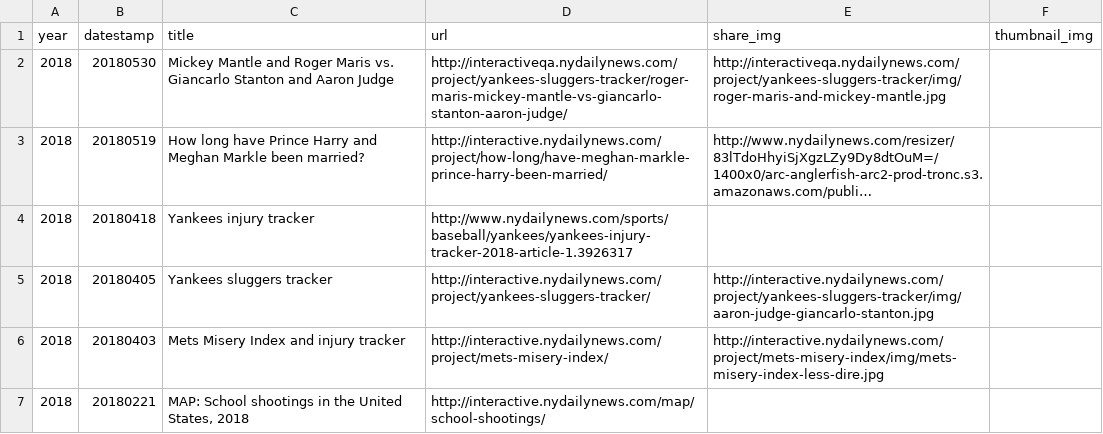
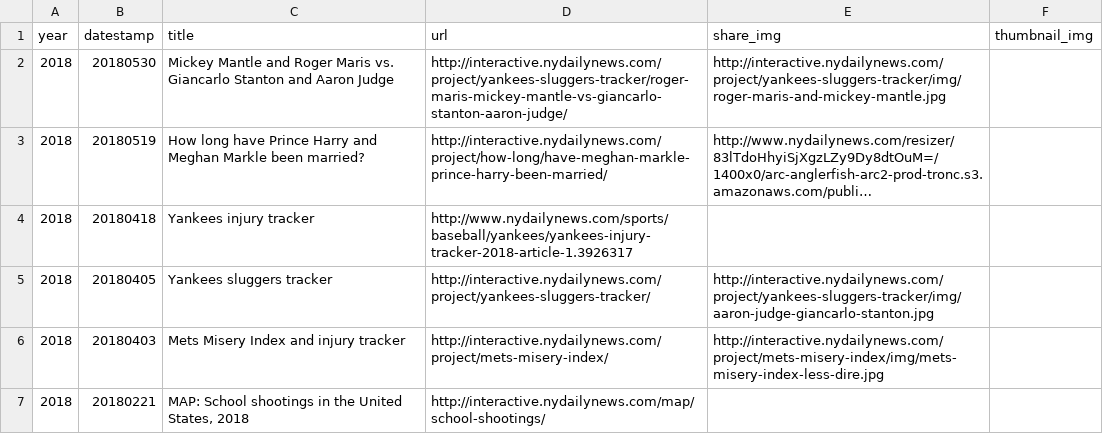
Before and after one commit to nydailynews/data-dot-csv, a CSV file: project/csv/project/data.csv, drawn as a sheet; only a part is shown; long unchanged cells end in …; the diff names each change by its address in the sheet, - before the commit and + after, or states it on an @@ line.

Commit message:
Whoops

```diff
--- a/project/csv/project/data.csv
+++ b/project/csv/project/data.csv
-D2 (url): http://interactiveqa.nydailynews.com/project/yankees-sluggers-tracker/roger-maris-mickey-mantle-vs-giancarlo-stanton-aaron-judge/
+D2 (url): http://interactive.nydailynews.com/project/yankees-sluggers-tracker/roger-maris-mickey-mantle-vs-giancarlo-stanton-aaron-judge/
-E2 (share_img): http://interactiveqa.nydailynews.com/project/yankees-sluggers-tracker/img/roger-maris-and-mickey-mantle.jpg
+E2 (share_img): http://interactive.nydailynews.com/project/yankees-sluggers-tracker/img/roger-maris-and-mickey-mantle.jpg
```
